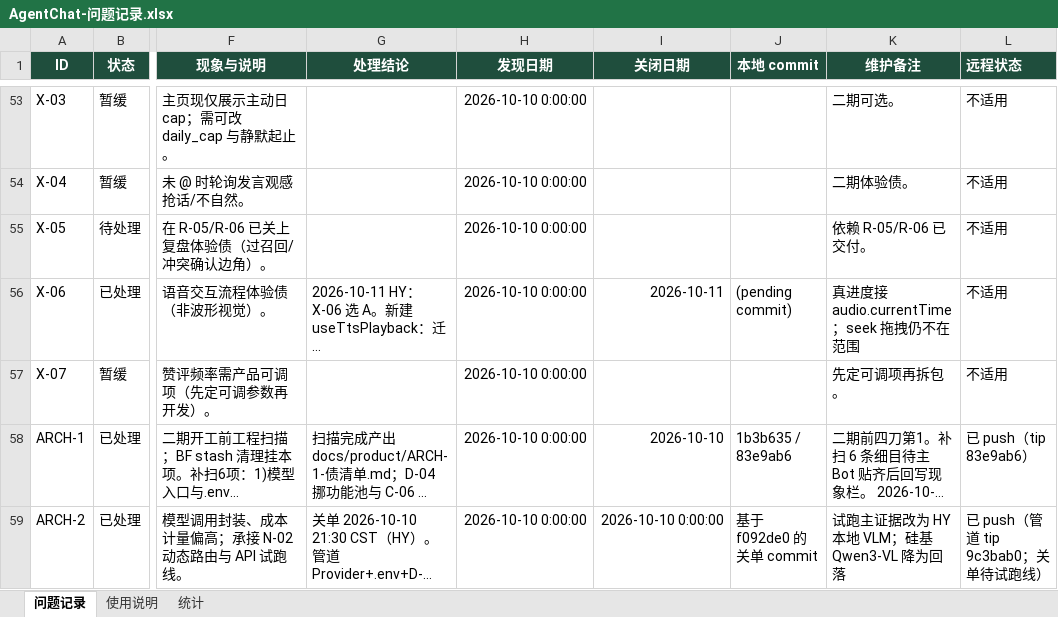
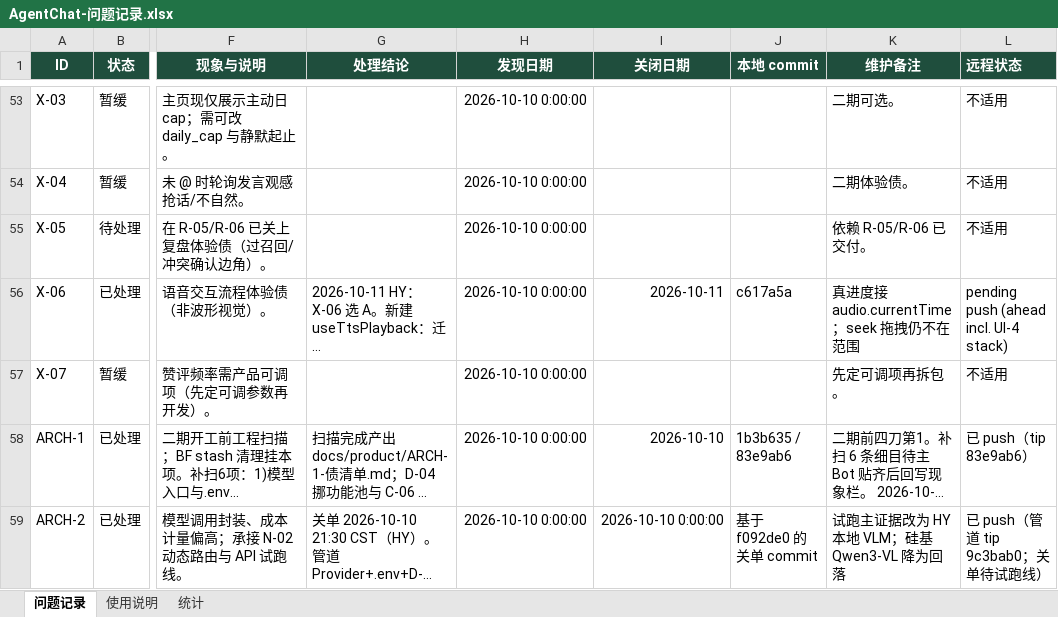
Before and after one commit to 2020638630/agent-chat, an Excel workbook: docs/product/AgentChat-问题记录.xlsx, sheet 问题记录, drawn as a sheet; only a part is shown, gaps mark what is left out; long unchanged cells end in …; values as stored, in another font and other column widths than the file's, no borders; conditional formats not drawn; the diff names each change by its address in the sheet, - before the commit and + after, or states it on an @@ line.

Commit message:
docs: X-06 tip c617a5a + issue table close

```diff
--- a/docs/product/AgentChat-问题记录.xlsx (sheet 问题记录)
+++ b/docs/product/AgentChat-问题记录.xlsx (sheet 问题记录)
-J56 (本地 commit): (pending commit)
+J56 (本地 commit): c617a5a
-L56 (远程状态): 不适用
+L56 (远程状态): pending push (ahead incl. UI-4 stack)
```
